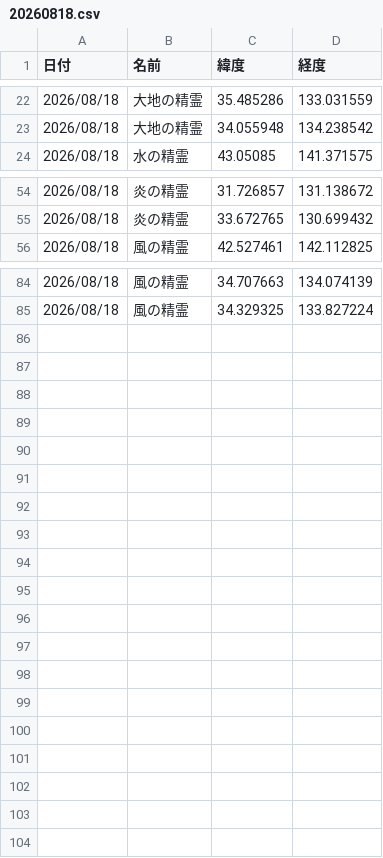
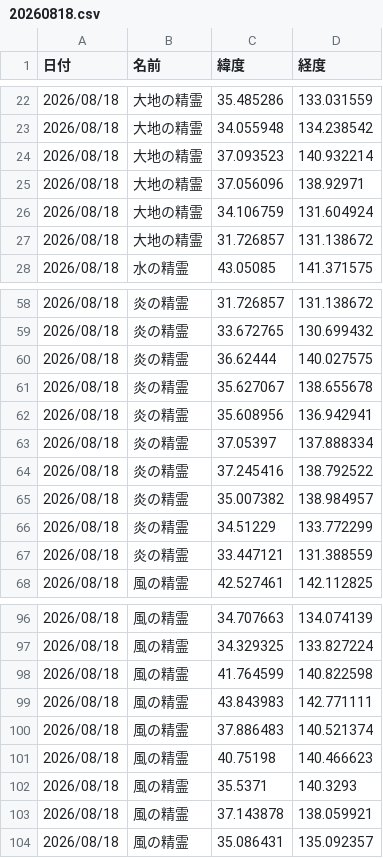
Before and after one commit to griever-0120/maboroshi, a CSV file: spirits-data/202608/20260818.csv, drawn as a sheet; only a part is shown, gaps mark what is left out; the diff covers the shown part only.

```diff
--- a/spirits-data/202608/20260818.csv
+++ b/spirits-data/202608/20260818.csv
@@ -23,2 +23,6 @@
 2026/08/18,大地の精霊,34.055948,134.238542
+2026/08/18,大地の精霊,37.093523,140.932214
+2026/08/18,大地の精霊,37.056096,138.92971
+2026/08/18,大地の精霊,34.106759,131.604924
+2026/08/18,大地の精霊,31.726857,131.138672
 2026/08/18,水の精霊,43.05085,141.371575
@@ -55,2 +59,10 @@
 2026/08/18,炎の精霊,33.672765,130.699432
+2026/08/18,炎の精霊,36.62444,140.027575
+2026/08/18,炎の精霊,35.627067,138.655678
+2026/08/18,炎の精霊,35.608956,136.942941
+2026/08/18,炎の精霊,37.05397,137.888334
+2026/08/18,炎の精霊,37.245416,138.792522
+2026/08/18,炎の精霊,35.007382,138.984957
+2026/08/18,炎の精霊,34.51229,133.772299
+2026/08/18,炎の精霊,33.447121,131.388559
 2026/08/18,風の精霊,42.527461,142.112825
@@ -85 +97,8 @@
 2026/08/18,風の精霊,34.329325,133.827224
+2026/08/18,風の精霊,41.764599,140.822598
+2026/08/18,風の精霊,43.843983,142.771111
+2026/08/18,風の精霊,37.886483,140.521374
+2026/08/18,風の精霊,40.75198,140.466623
+2026/08/18,風の精霊,35.5371,140.3293
+2026/08/18,風の精霊,37.143878,138.059921
+2026/08/18,風の精霊,35.086431,135.092357
```
Also changed, not shown: 1 added row elsewhere in this file, spirits-data/all.csv.
